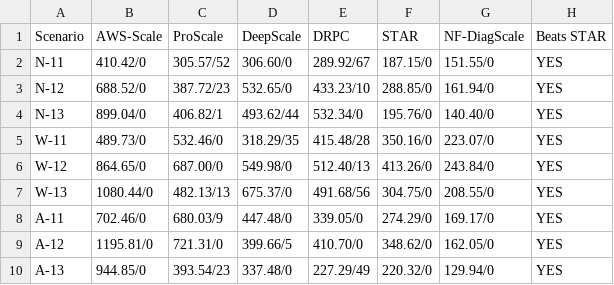
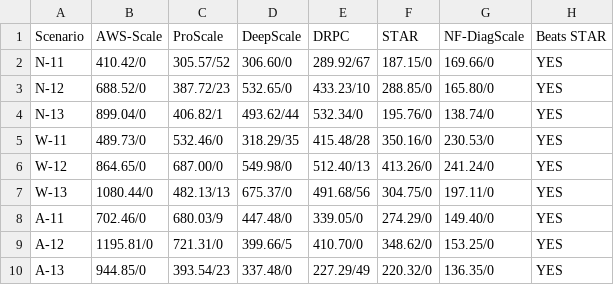
Before and after one commit to Joyjeet045/Hybrid-Cloud-Auto-Scaling, a CSV file: reporting/tables/table1_comparison.csv, drawn as a sheet.

```diff
--- a/reporting/tables/table1_comparison.csv
+++ b/reporting/tables/table1_comparison.csv
@@ -1,10 +1,10 @@
 "Scenario","AWS-Scale","ProScale","DeepScale","DRPC","STAR","NF-DiagScale","Beats STAR"
-"N-11","410.42/0","305.57/52","306.60/0","289.92/67","187.15/0","151.55/0","YES"
-"N-12","688.52/0","387.72/23","532.65/0","433.23/10","288.85/0","161.94/0","YES"
-"N-13","899.04/0","406.82/1","493.62/44","532.34/0","195.76/0","140.40/0","YES"
-"W-11","489.73/0","532.46/0","318.29/35","415.48/28","350.16/0","223.07/0","YES"
-"W-12","864.65/0","687.00/0","549.98/0","512.40/13","413.26/0","243.84/0","YES"
-"W-13","1080.44/0","482.13/13","675.37/0","491.68/56","304.75/0","208.55/0","YES"
-"A-11","702.46/0","680.03/9","447.48/0","339.05/0","274.29/0","169.17/0","YES"
-"A-12","1195.81/0","721.31/0","399.66/5","410.70/0","348.62/0","162.05/0","YES"
-"A-13","944.85/0","393.54/23","337.48/0","227.29/49","220.32/0","129.94/0","YES"
+"N-11","410.42/0","305.57/52","306.60/0","289.92/67","187.15/0","169.66/0","YES"
+"N-12","688.52/0","387.72/23","532.65/0","433.23/10","288.85/0","165.80/0","YES"
+"N-13","899.04/0","406.82/1","493.62/44","532.34/0","195.76/0","138.74/0","YES"
+"W-11","489.73/0","532.46/0","318.29/35","415.48/28","350.16/0","230.53/0","YES"
+"W-12","864.65/0","687.00/0","549.98/0","512.40/13","413.26/0","241.24/0","YES"
+"W-13","1080.44/0","482.13/13","675.37/0","491.68/56","304.75/0","197.11/0","YES"
+"A-11","702.46/0","680.03/9","447.48/0","339.05/0","274.29/0","149.40/0","YES"
+"A-12","1195.81/0","721.31/0","399.66/5","410.70/0","348.62/0","153.25/0","YES"
+"A-13","944.85/0","393.54/23","337.48/0","227.29/49","220.32/0","136.35/0","YES"
```
Also changed, not shown: reporting/tables/table4_hyperparameters.csv, reporting/tables/table5_a14_comparison.csv, 26 other files.
